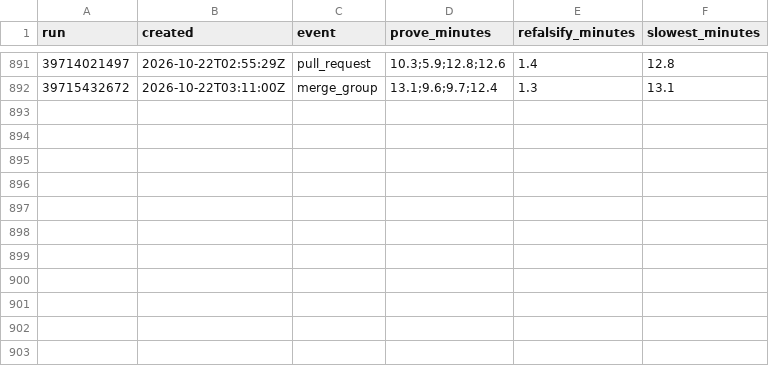
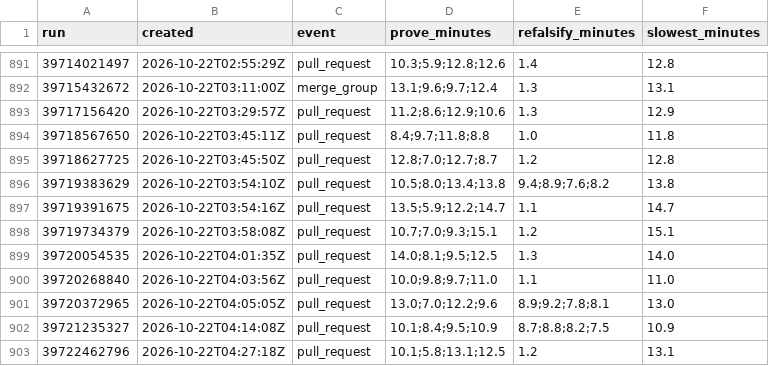
Before and after one commit to nifeos/nife, a CSV file: notes/project-metrics/verify-runs.csv, drawn as a sheet; only a part is shown, gaps mark what is left out.

```diff
--- a/notes/project-metrics/verify-runs.csv
+++ b/notes/project-metrics/verify-runs.csv
@@ -892 +892,12 @@ run,created,event,prove_minutes,refalsify_minutes,slowest_minutes
 39715432672,2026-10-22T03:11:00Z,merge_group,13.1;9.6;9.7;12.4,1.3,13.1
+39717156420,2026-10-22T03:29:57Z,pull_request,11.2;8.6;12.9;10.6,1.3,12.9
+39718567650,2026-10-22T03:45:11Z,pull_request,8.4;9.7;11.8;8.8,1.0,11.8
+39718627725,2026-10-22T03:45:50Z,pull_request,12.8;7.0;12.7;8.7,1.2,12.8
+39719383629,2026-10-22T03:54:10Z,pull_request,10.5;8.0;13.4;13.8,9.4;8.9;7.6;8.2,13.8
+39719391675,2026-10-22T03:54:16Z,pull_request,13.5;5.9;12.2;14.7,1.1,14.7
+39719734379,2026-10-22T03:58:08Z,pull_request,10.7;7.0;9.3;15.1,1.2,15.1
+39720054535,2026-10-22T04:01:35Z,pull_request,14.0;8.1;9.5;12.5,1.3,14.0
+39720268840,2026-10-22T04:03:56Z,pull_request,10.0;9.8;9.7;11.0,1.1,11.0
+39720372965,2026-10-22T04:05:05Z,pull_request,13.0;7.0;12.2;9.6,8.9;9.2;7.8;8.1,13.0
+39721235327,2026-10-22T04:14:08Z,pull_request,10.1;8.4;9.5;10.9,8.7;8.8;8.2;7.5,10.9
+39722462796,2026-10-22T04:27:18Z,pull_request,10.1;5.8;13.1;12.5,1.2,13.1
```
Also changed, not shown: notes/project-metrics/ci-jobs.csv, notes/project-metrics/interface-stability-crates.csv, 20 other files.
